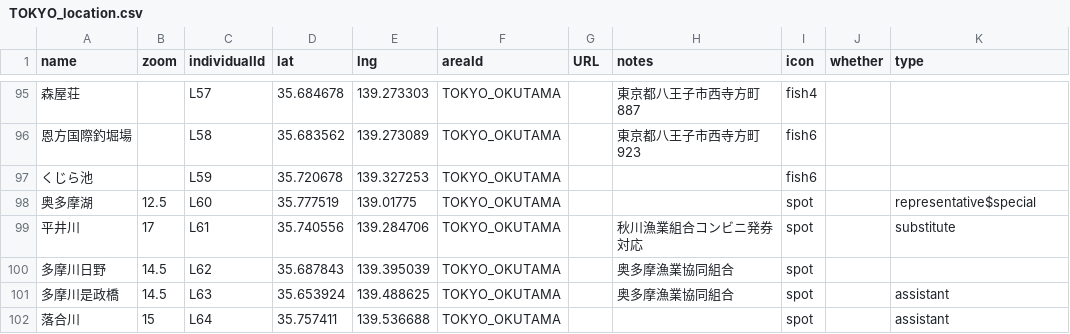
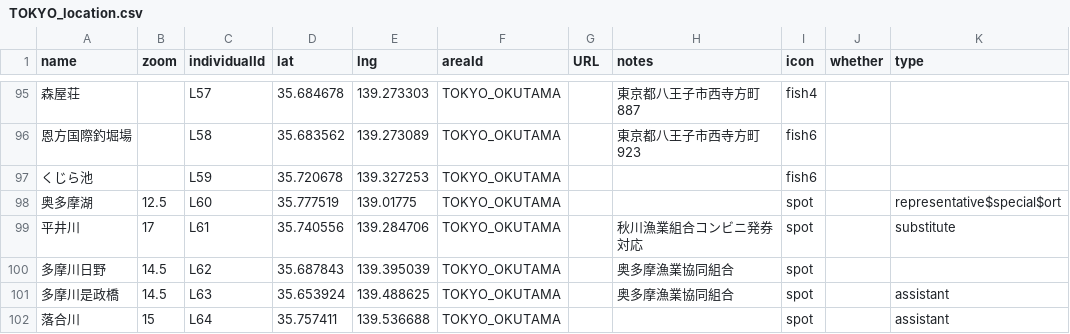
Before and after one commit to 4476barebare/MAP-, a CSV file: KANTO/TOKYO_location.csv, drawn as a sheet; only a part is shown, gaps mark what is left out; the diff names each change by its address in the sheet, - before the commit and + after, or states it on an @@ line.

```diff
--- a/KANTO/TOKYO_location.csv
+++ b/KANTO/TOKYO_location.csv
-K98 (type): representative$special
+K98 (type): representative$special$ort
```
